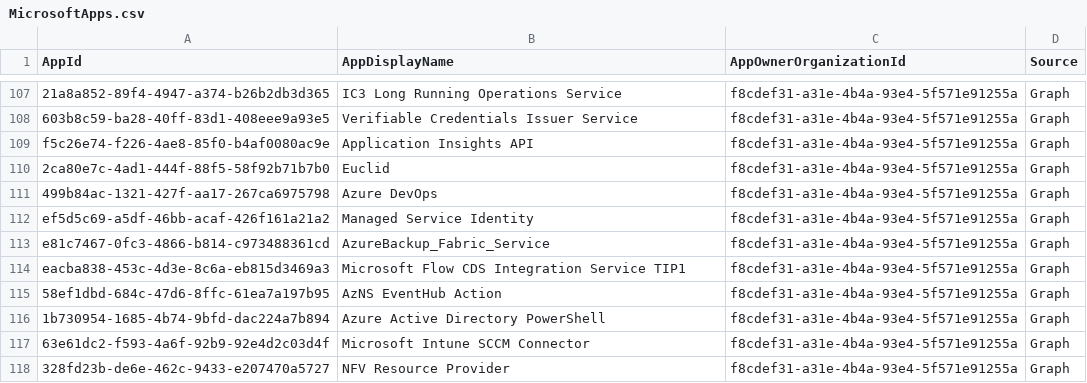
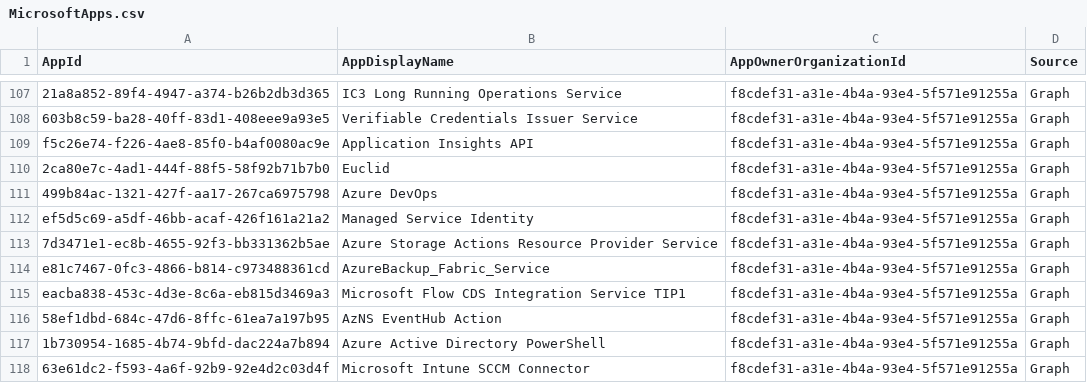
Before and after one commit to merill/microsoft-info, a CSV file: _info/MicrosoftApps.csv, drawn as a sheet; only a part is shown, gaps mark what is left out; the shorter side is filled out with more unchanged rows; the diff names each change by its address in the sheet, - before the commit and + after, or states it on an @@ line.

```diff
--- a/_info/MicrosoftApps.csv
+++ b/_info/MicrosoftApps.csv
+row 113: 7d3471e1-ec8b-4655-92f3-bb331362b5ae | Azure Storage Actions Resource Provider Service | f8cdef31-a31e-4b4a-93e4-5f571e91255a | Graph
```
Also changed, not shown: _info/MicrosoftApps.debug.csv, 1 other file.
